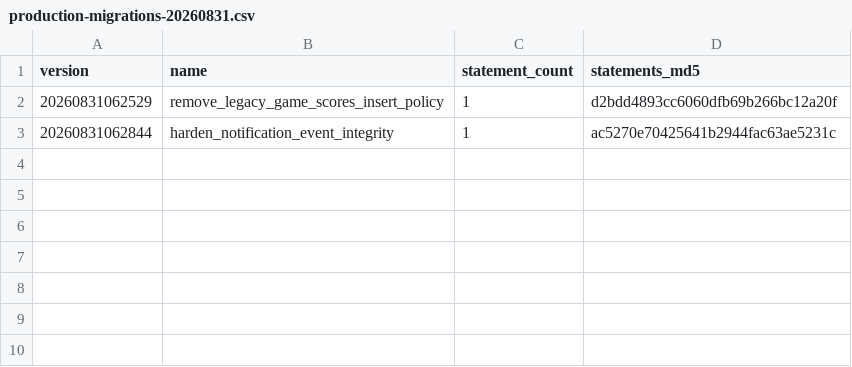
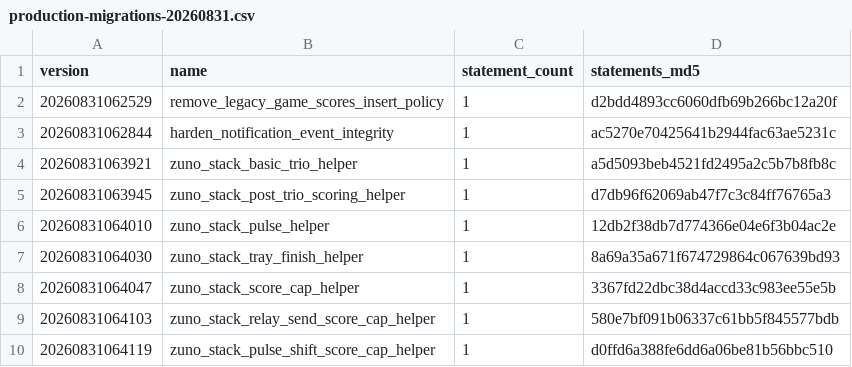
Before and after one commit to Samurayshon/ZunoPlay, a CSV file: supabase/reconciliation/production-migrations-20260831.csv, drawn as a sheet; the diff names each change by its address in the sheet, - before the commit and + after, or states it on an @@ line.

Commit message:
chore(beta): record promoted Stack migration ledger

```diff
--- a/supabase/reconciliation/production-migrations-20260831.csv
+++ b/supabase/reconciliation/production-migrations-20260831.csv
+row 4: 20260831063921 | zuno_stack_basic_trio_helper | 1 | a5d5093beb4521fd2495a2c5b7b8fb8c
+row 5: 20260831063945 | zuno_stack_post_trio_scoring_helper | 1 | d7db96f62069ab47f7c3c84ff76765a3
+row 6: 20260831064010 | zuno_stack_pulse_helper | 1 | 12db2f38db7d774366e04e6f3b04ac2e
+row 7: 20260831064030 | zuno_stack_tray_finish_helper | 1 | 8a69a35a671f674729864c067639bd93
+row 8: 20260831064047 | zuno_stack_score_cap_helper | 1 | 3367fd22dbc38d4accd33c983ee55e5b
+row 9: 20260831064103 | zuno_stack_relay_send_score_cap_helper | 1 | 580e7bf091b06337c61bb5f845577bdb
+row 10: 20260831064119 | zuno_stack_pulse_shift_score_cap_helper | 1 | d0ffd6a388fe6dd6a06be81b56bbc510
```
